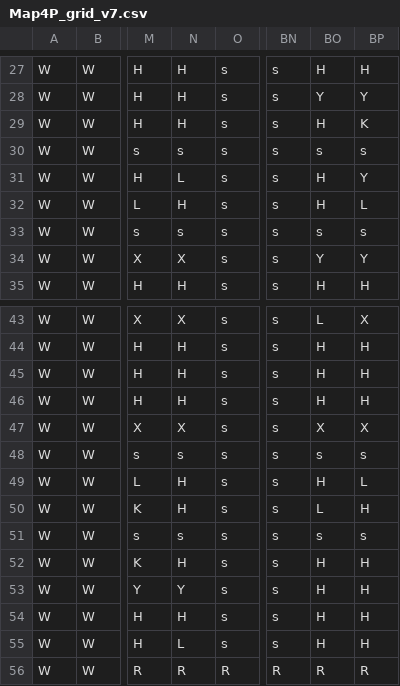
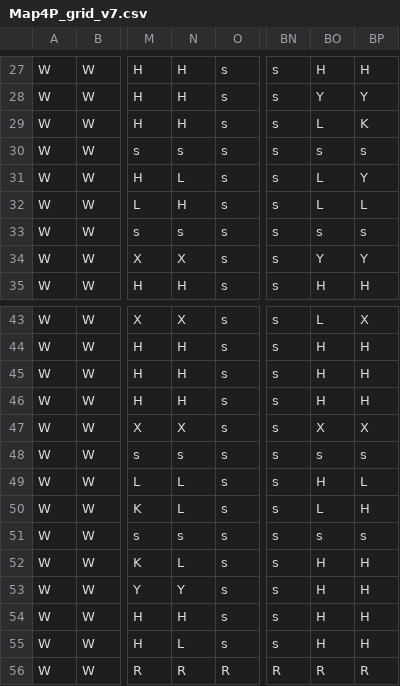
Before and after one commit to 5Bok2Daddy/factory-wars, a CSV file: Tools/maps/Map4P_grid_v7.csv, drawn as a sheet; only a part is shown, gaps mark what is left out; the diff names each change by its address in the sheet, - before the commit and + after, or states it on an @@ line.

```diff
--- a/Tools/maps/Map4P_grid_v7.csv
+++ b/Tools/maps/Map4P_grid_v7.csv
-BO29: H
+BO29: L
-BO31:BO32: H
+BO31:BO32: L
-N49:N50: H
+N49:N50: L
-N52: H
+N52: L
```
Also changed, not shown: 10 other files.
